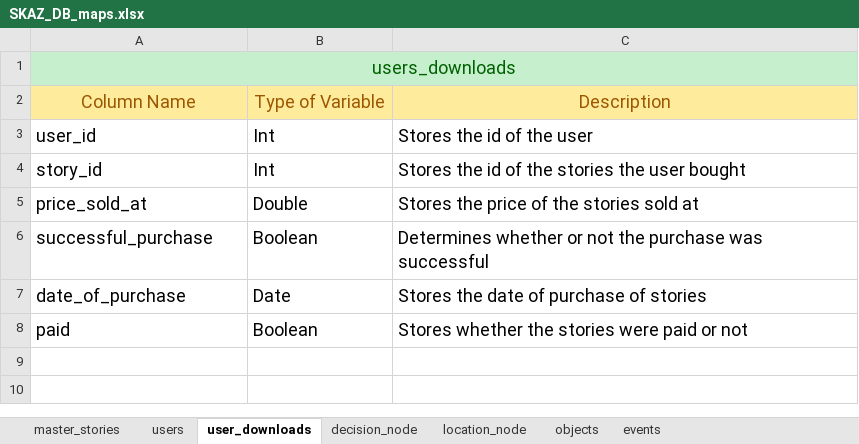
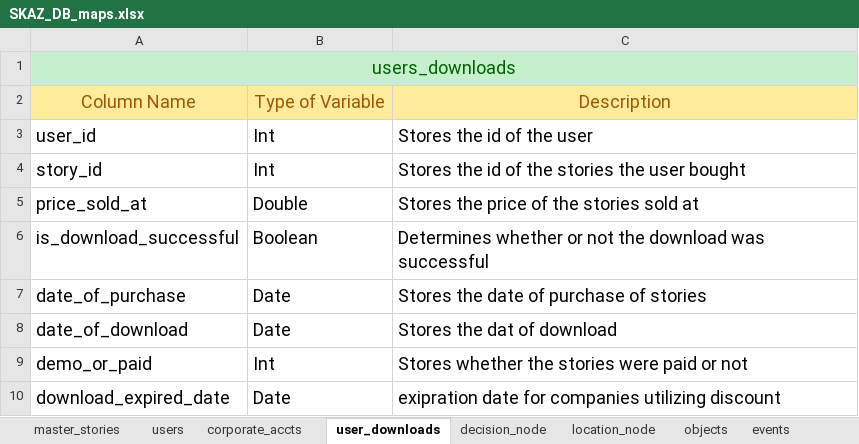
Before and after one commit to AudioOdyssey/AA1, an Excel workbook: SKAZ_DB_maps.xlsx, sheet user_downloads, drawn as a sheet; values as stored, in another font and other column widths than the file's, no borders; removed rows and columns are numbered as before the commit, all else as after; the diff names each change by its address in the sheet, - before the commit and + after, or states it on an @@ line.

```diff
--- a/SKAZ_DB_maps.xlsx (sheet user_downloads)
+++ b/SKAZ_DB_maps.xlsx (sheet user_downloads)
+sheet tab: corporate_accts
-A6: successful_purchase
+A6: is_download_successful
-C6: …not the purchase was successful
+C6: …not the download was successful
-row 8: paid | Boolean | Stores whether the stories were paid or not
+row 8: date_of_download | Date | Stores the dat of download
+row 9: demo_or_paid | Int | Stores whether the stories were paid or not
+row 10: download_expired_date | Date | exipration date for companies utilizing discount
```
Also changed, not shown: sheet decision_node, sheet master_stories, sheet location_node, sheet users, sheet objects, sheet events.
